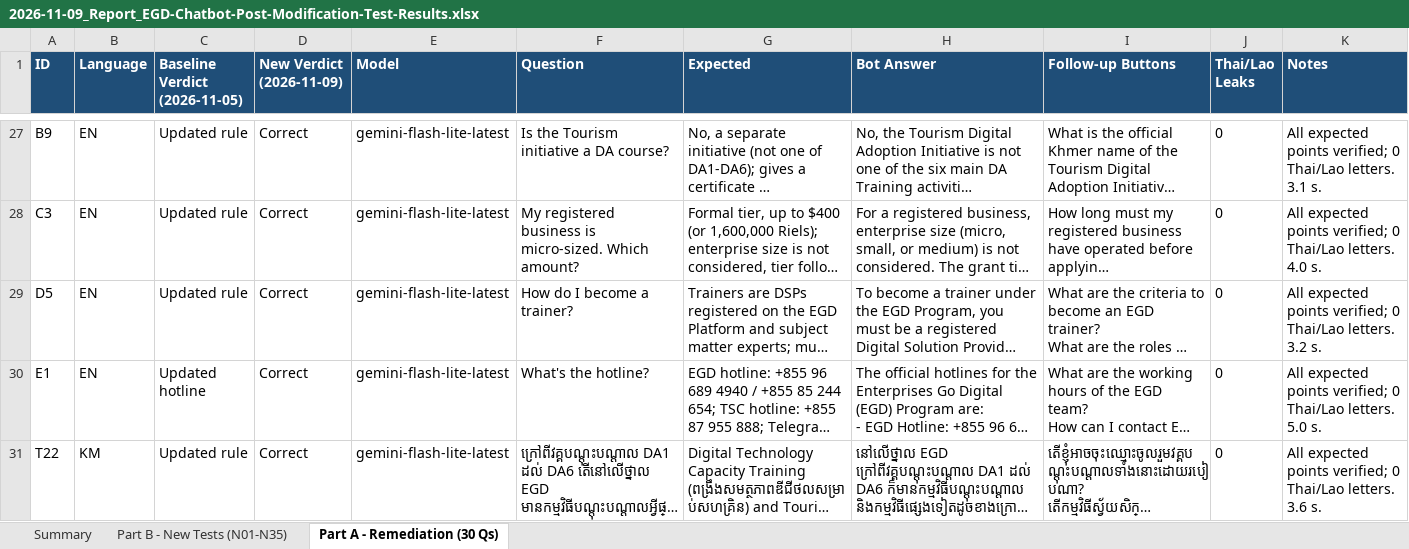
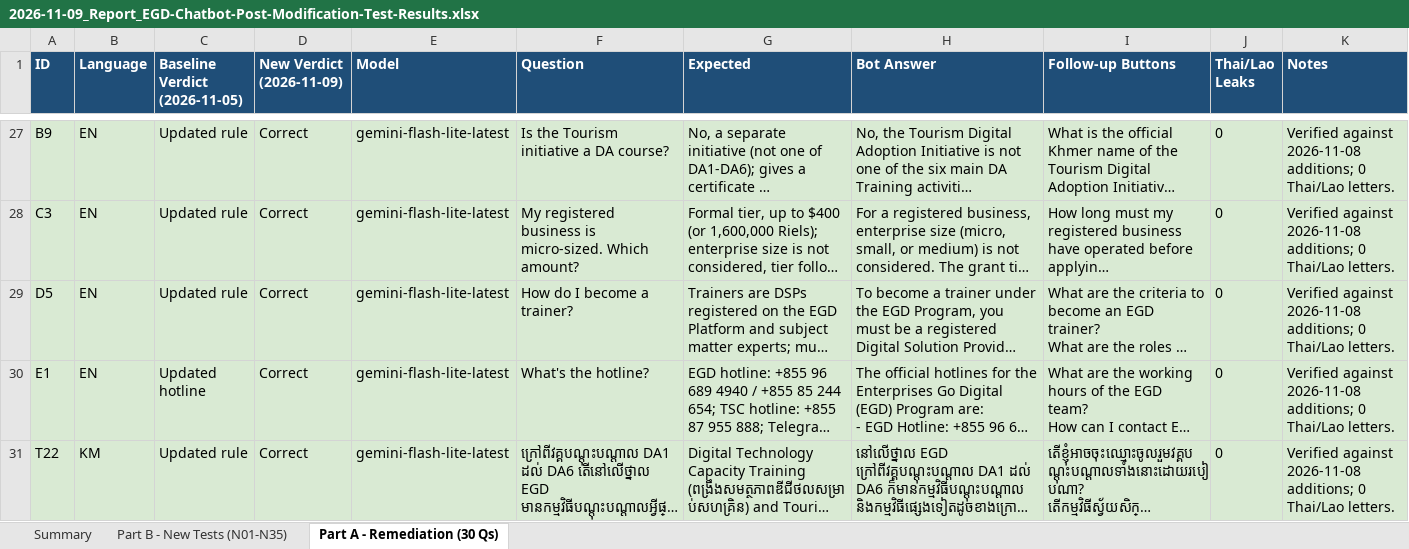
Before and after one commit to pr0meth4us/kb_dev, an Excel workbook: raw/EGD/2026/2026-11-09_Report_EGD-Chatbot-Post-Modification-Test-Results.xlsx, sheet Part A - Remediation (30 Qs), drawn as a sheet; only a part is shown, gaps mark what is left out; long unchanged cells end in …; values as stored, in another font and other column widths than the file's, no borders; the diff covers the shown part only; the diff names each change by its address in the sheet, - before the commit and + after, or states it on an @@ line.

```diff
--- a/raw/EGD/2026/2026-11-09_Report_EGD-Chatbot-Post-Modification-Test-Results.xlsx (sheet Part A - Remediation (30 Qs))
+++ b/raw/EGD/2026/2026-11-09_Report_EGD-Chatbot-Post-Modification-Test-Results.xlsx (sheet Part A - Remediation (30 Qs))
-A27:K31 fill: none
+A27:K31 fill: #D9EAD3
-K27 (Notes): All expected points verified; 0 Thai/Lao letters. 3.1 s.
+K27 (Notes): Verified against 2026-11-08 additions; 0 Thai/Lao letters.
-K28 (Notes): All expected points verified; 0 Thai/Lao letters. 4.0 s.
+K28 (Notes): Verified against 2026-11-08 additions; 0 Thai/Lao letters.
-K29 (Notes): All expected points verified; 0 Thai/Lao letters. 3.2 s.
+K29 (Notes): Verified against 2026-11-08 additions; 0 Thai/Lao letters.
-K30 (Notes): All expected points verified; 0 Thai/Lao letters. 5.0 s.
+K30 (Notes): Verified against 2026-11-08 additions; 0 Thai/Lao letters.
-K31 (Notes): All expected points verified; 0 Thai/Lao letters. 3.6 s.
+K31 (Notes): Verified against 2026-11-08 additions; 0 Thai/Lao letters.
```
Also changed, not shown: 28 edited cells and cell formats elsewhere in this sheet, sheet Part B - New Tests (N01-N35), sheet Summary, 2 other files.
